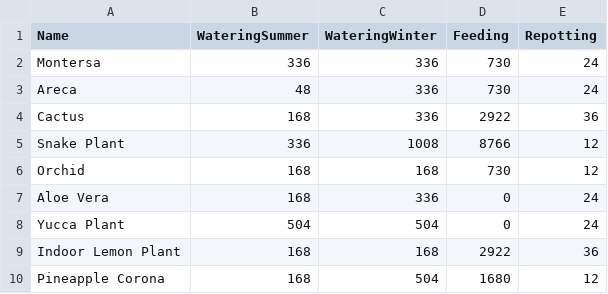
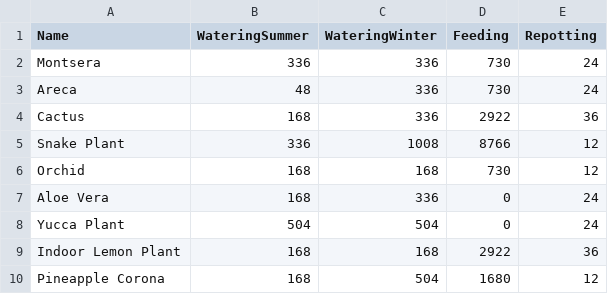
Before and after one commit to flodiggi/Agile_Plant_Project, a CSV file: plantdb.csv, drawn as a sheet.

Commit message:
more changes to Db

```diff
--- a/plantdb.csv
+++ b/plantdb.csv
@@ -1,3 +1,3 @@
 Name,WateringSummer,WateringWinter,Feeding,Repotting,,,,,,
-Montersa,336,336,730,24,,,,,,
+Montsera,336,336,730,24,,,,,,
 Areca,48,336,730,24,,,,,,
```
